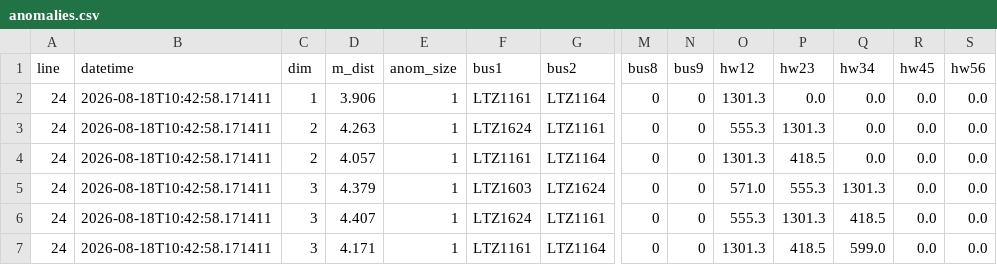
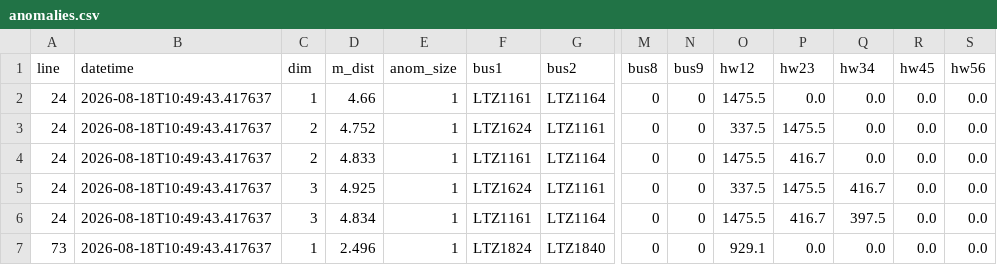
Before and after one commit to alejp1998/bus-headways-anom-detection, a CSV file: London/Data/Anomalies/anomalies.csv, drawn as a sheet; only a part is shown, gaps mark what is left out; removed rows and columns are numbered as before the commit, all else as after; rows hold the shown columns only; the diff names each change by its address in the sheet, - before the commit and + after, or states it on an @@ line.

```diff
--- a/London/Data/Anomalies/anomalies.csv
+++ b/London/Data/Anomalies/anomalies.csv
-B2:B4 (datetime): 2026-08-18T10:42:58.171411
+B2:B4 (datetime): 2026-08-18T10:49:43.417637
-D2 (m_dist): 3.906
+D2 (m_dist): 4.66
-O2 (hw12): 1301.3
+O2 (hw12): 1475.5
-D3 (m_dist): 4.263
+D3 (m_dist): 4.752
-O3 (hw12): 555.3
+O3 (hw12): 337.5
-P3 (hw23): 1301.3
+P3 (hw23): 1475.5
-D4 (m_dist): 4.057
+D4 (m_dist): 4.833
-O4 (hw12): 1301.3
+O4 (hw12): 1475.5
-P4 (hw23): 418.5
+P4 (hw23): 416.7
-row 5: 24 | 2026-08-18T10:42:58.171411 | 3 | 4.379 | 1 | LTZ1603 | LTZ1624 | 0 | 0 | 571.0 | 555.3 | 1301.3 | 0.0 | 0.0
-B5:B6 (datetime): 2026-08-18T10:42:58.171411
+B5:B6 (datetime): 2026-08-18T10:49:43.417637
-D5 (m_dist): 4.407
+D5 (m_dist): 4.925
-O5 (hw12): 555.3
+O5 (hw12): 337.5
-P5 (hw23): 1301.3
+P5 (hw23): 1475.5
-Q5 (hw34): 418.5
+Q5 (hw34): 416.7
-D6 (m_dist): 4.171
+D6 (m_dist): 4.834
-O6 (hw12): 1301.3
+O6 (hw12): 1475.5
-P6 (hw23): 418.5
+P6 (hw23): 416.7
-Q6 (hw34): 599.0
+Q6 (hw34): 397.5
+row 7: 73 | 2026-08-18T10:49:43.417637 | 1 | 2.496 | 1 | LTZ1824 | LTZ1840 | 0 | 0 | 929.1 | 0.0 | 0.0 | 0.0 | 0.0
```
Also changed, not shown: London/Data/RealTime/buses_data_burst_cleaned.csv, London/Data/RealTime/headways_burst.csv, 4 other files.
